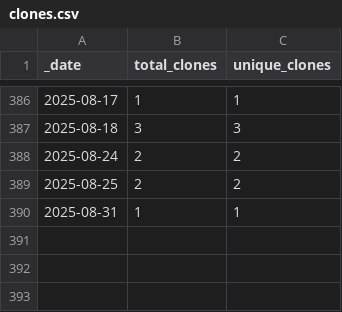
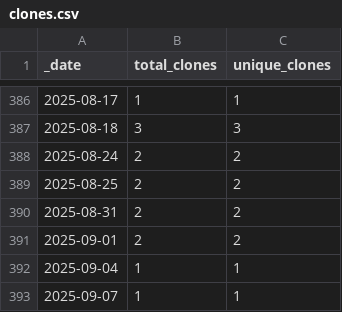
Before and after one commit to roberts-farm-of-ideas/6, a CSV file: traffic/clones.csv, drawn as a sheet; only a part is shown, gaps mark what is left out.

Commit message:
GitHub traffic

```diff
--- a/traffic/clones.csv
+++ b/traffic/clones.csv
@@ -389,2 +389,5 @@ _date,total_clones,unique_clones
 2025-08-25,2,2
-2025-08-31,1,1
+2025-08-31,2,2
+2025-09-01,2,2
+2025-09-04,1,1
+2025-09-07,1,1
```
Also changed, not shown: 2 other files.
